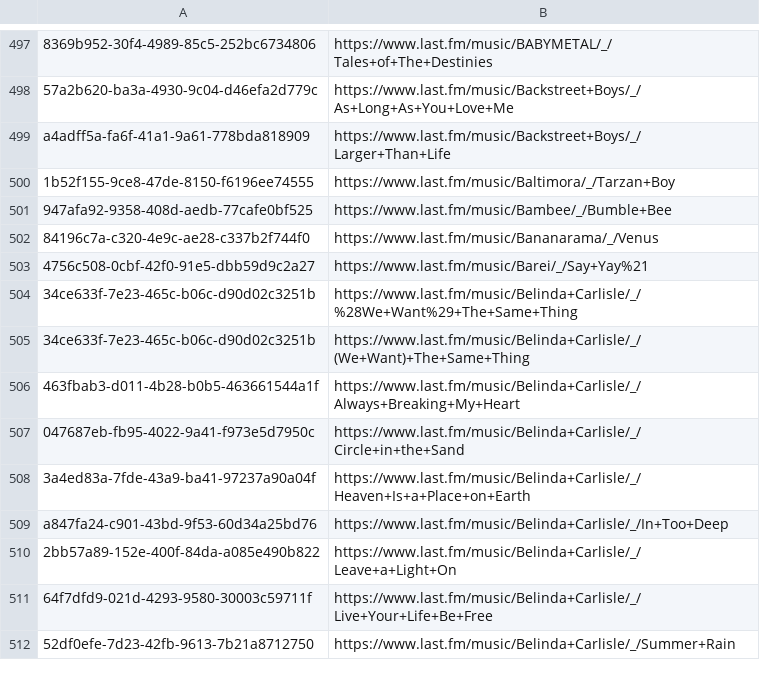
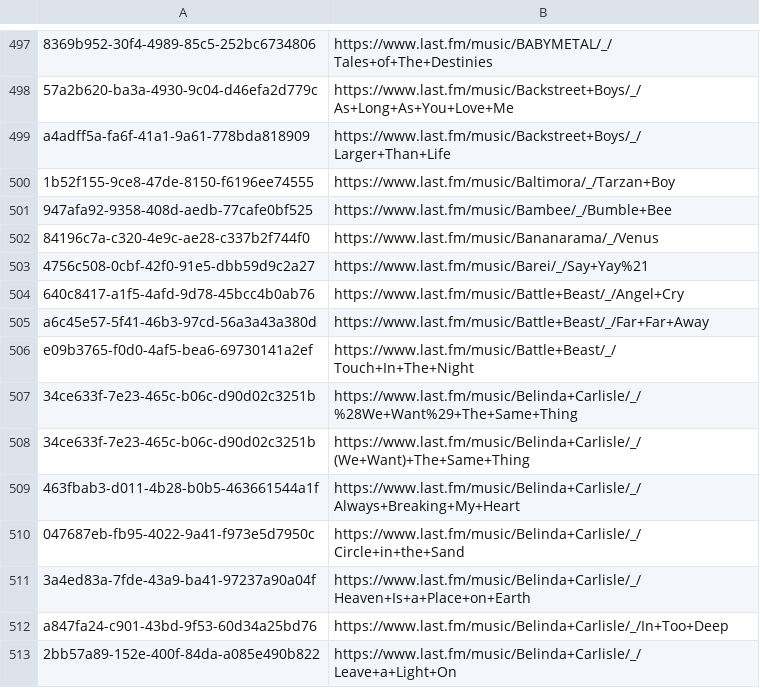
Before and after one commit to ads04r/mbid-lastfm-mapping, a CSV file: mapping.csv, drawn as a sheet; only a part is shown, gaps mark what is left out; the shorter side is filled out with more unchanged rows; the diff names each change by its address in the sheet, - before the commit and + after, or states it on an @@ line.

Commit message:
Automatic update / MOONSHINE

```diff
--- a/mapping.csv
+++ b/mapping.csv
+row 504: 640c8417-a1f5-4afd-9d78-45bcc4b0ab76 | https://www.last.fm/music/Battle+Beast/_/Angel+Cry
+row 505: a6c45e57-5f41-46b3-97cd-56a3a43a380d | https://www.last.fm/music/Battle+Beast/_/Far+Far+Away
+row 506: e09b3765-f0d0-4af5-bea6-69730141a2ef | https://www.last.fm/music/Battle+Beast/_/Touch+In+The+Night
```
